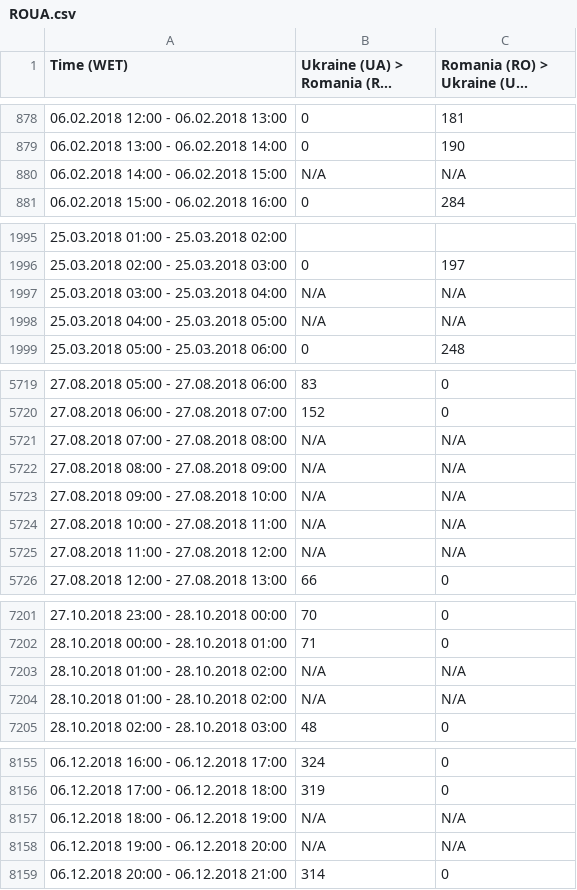
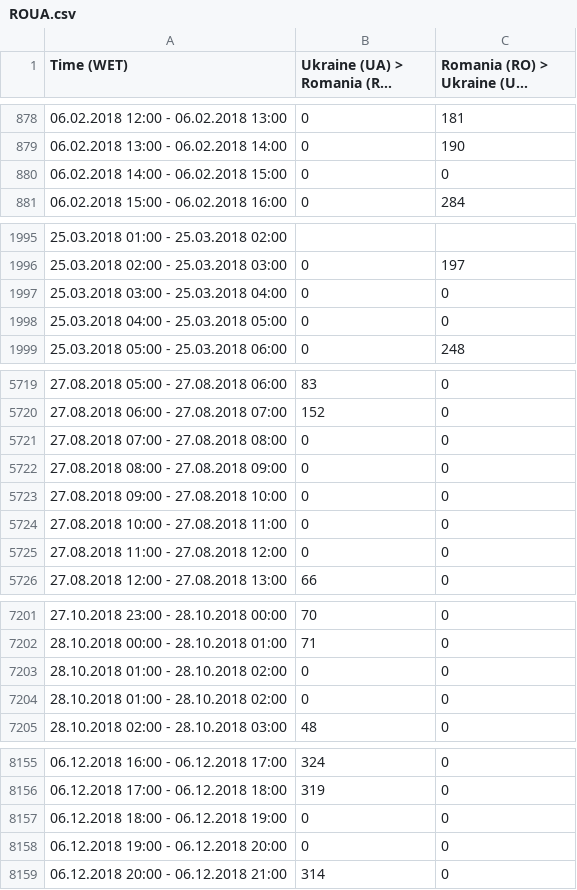
Before and after one commit to shuyb/ENERGY291, a CSV file: flow/ROUA.csv, drawn as a sheet; only a part is shown, gaps mark what is left out; long unchanged cells end in …; the diff covers the shown part only; the diff names each change by its address in the sheet, - before the commit and + after, or states it on an @@ line.

```diff
--- a/flow/ROUA.csv
+++ b/flow/ROUA.csv
-B880 (Ukraine (UA) > Romania (RO) [MW]): N/A
+B880 (Ukraine (UA) > Romania (RO) [MW]): 0
-C880 (Romania (RO) > Ukraine (UA) [MW]): N/A
+C880 (Romania (RO) > Ukraine (UA) [MW]): 0
-B1997:B1998 (Ukraine (UA) > Romania (RO) [MW]): N/A
+B1997:B1998 (Ukraine (UA) > Romania (RO) [MW]): 0
-C1997:C1998 (Romania (RO) > Ukraine (UA) [MW]): N/A
+C1997:C1998 (Romania (RO) > Ukraine (UA) [MW]): 0
-B5721:B5725 (Ukraine (UA) > Romania (RO) [MW]): N/A
+B5721:B5725 (Ukraine (UA) > Romania (RO) [MW]): 0
-C5721:C5725 (Romania (RO) > Ukraine (UA) [MW]): N/A
+C5721:C5725 (Romania (RO) > Ukraine (UA) [MW]): 0
-B7203:B7204 (Ukraine (UA) > Romania (RO) [MW]): N/A
+B7203:B7204 (Ukraine (UA) > Romania (RO) [MW]): 0
-C7203:C7204 (Romania (RO) > Ukraine (UA) [MW]): N/A
+C7203:C7204 (Romania (RO) > Ukraine (UA) [MW]): 0
-B8157:B8158 (Ukraine (UA) > Romania (RO) [MW]): N/A
+B8157:B8158 (Ukraine (UA) > Romania (RO) [MW]): 0
-C8157:C8158 (Romania (RO) > Ukraine (UA) [MW]): N/A
+C8157:C8158 (Romania (RO) > Ukraine (UA) [MW]): 0
```
Also changed, not shown: 46 edited cells elsewhere in this file, flow/BELU.csv, flow/BEUK.csv, 49 other files.
